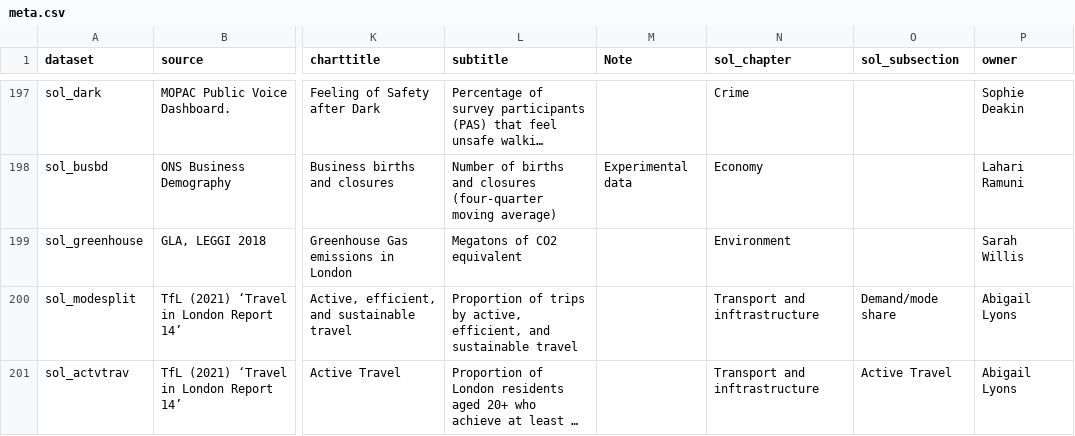
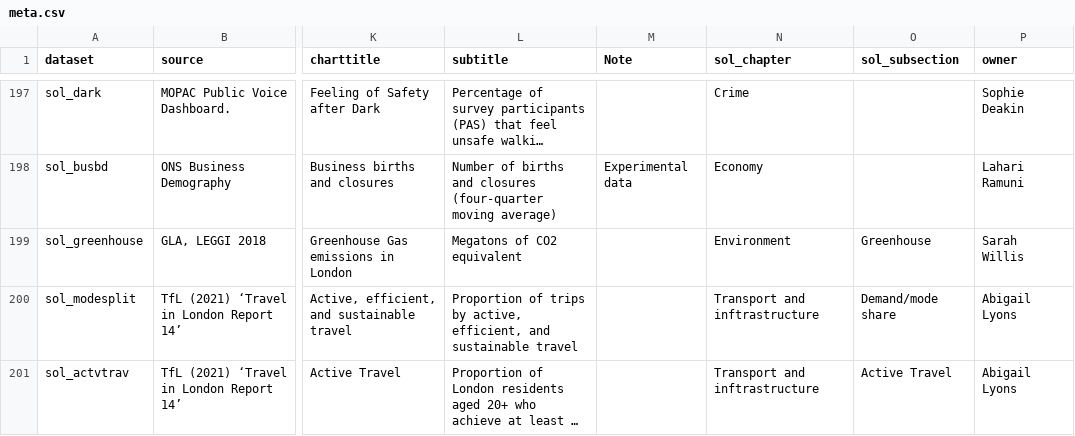
Before and after one commit to joeheywood/state_of_london_proc, a CSV file: data/meta.csv, drawn as a sheet; only a part is shown, gaps mark what is left out; long unchanged cells end in …; the diff names each change by its address in the sheet, - before the commit and + after, or states it on an @@ line.

Commit message:
Added metadata csv, added more data. Developed R scripts. Basic functions working

```diff
--- a/data/meta.csv
+++ b/data/meta.csv
-O199 (sol_subsection): (empty)
+O199 (sol_subsection): Greenhouse
```
Also changed, not shown: 4 other files.
